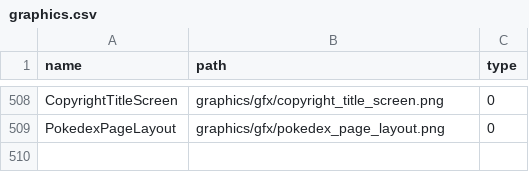
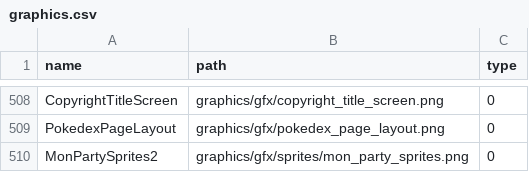
Before and after one commit to Helios-vmg/cppred, a CSV file: CodeGeneration/input/graphics.csv, drawn as a sheet; only a part is shown, gaps mark what is left out.

Commit message:
Added mon_party_sprites.png

```diff
--- a/CodeGeneration/input/graphics.csv
+++ b/CodeGeneration/input/graphics.csv
@@ -509 +509,2 @@ CopyrightTitleScreen,graphics/gfx/copyright_title_screen.png,0
 PokedexPageLayout,graphics/gfx/pokedex_page_layout.png,0
+MonPartySprites2,graphics/gfx/sprites/mon_party_sprites.png,0
```
Also changed, not shown: 1 other file.
